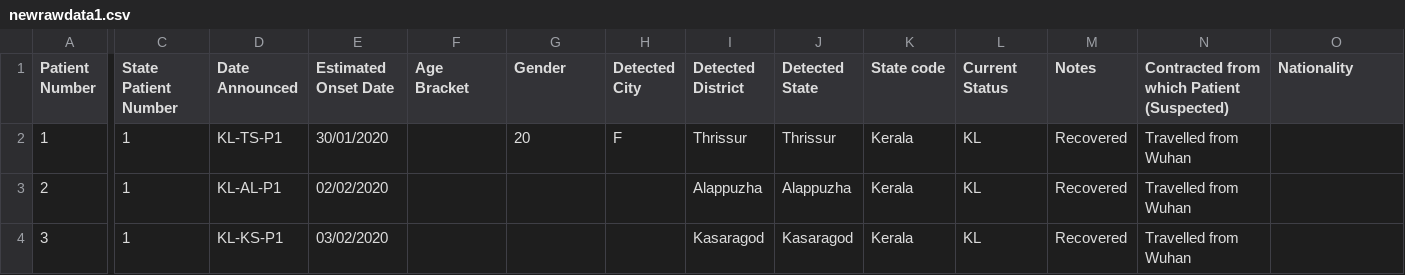
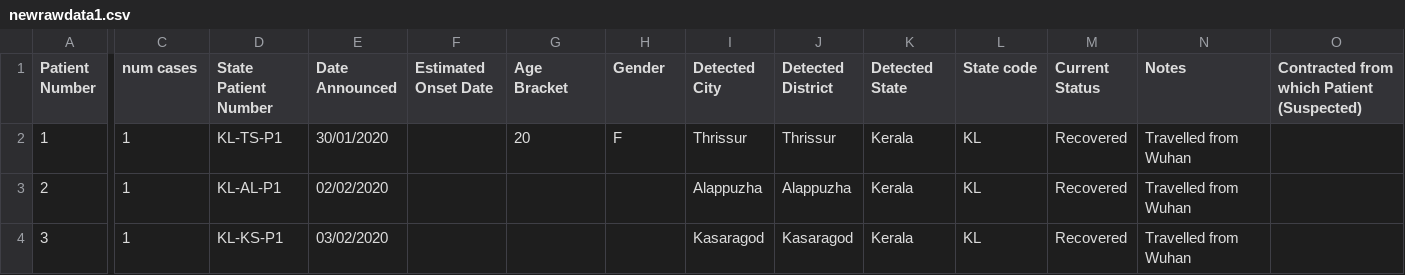
Before and after one commit to bee-rickey/bee-rickey.github.io, a CSV file: newrawdata1.csv, drawn as a sheet; only a part is shown, gaps mark what is left out; the diff covers the shown part only; the diff names each change by its address in the sheet, - before the commit and + after, or states it on an @@ line.

```diff
--- a/newrawdata1.csv
+++ b/newrawdata1.csv
-C1: State Patient Number
+C1: num cases
-D1: Date Announced
+D1: State Patient Number
-E1: Estimated Onset Date
+E1: Date Announced
-F1: Age Bracket
+F1: Estimated Onset Date
-G1: Gender
+G1: Age Bracket
-H1: Detected City
+H1: Gender
-I1: Detected District
+I1: Detected City
-J1: Detected State
+J1: Detected District
-K1: State code
+K1: Detected State
-L1: Current Status
+L1: State code
-M1: Notes
+M1: Current Status
-N1: Contracted from which Patient (Suspected)
+N1: Notes
-O1: Nationality
+O1: Contracted from which Patient (Suspected)
```
Also changed, not shown: 7 edited cells elsewhere in this file, newrawdata2.csv, 1 other file.
